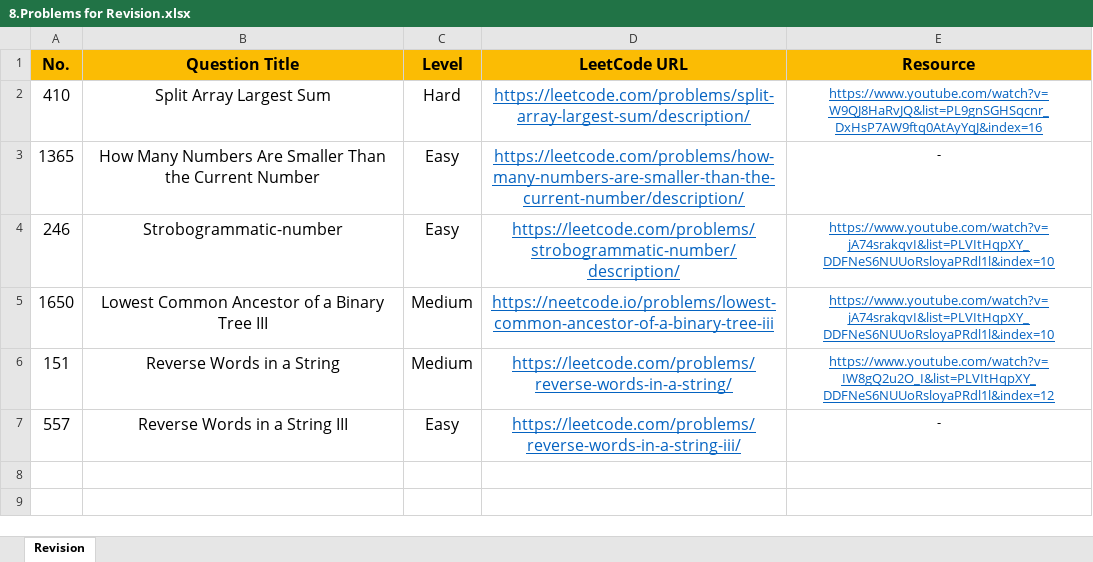
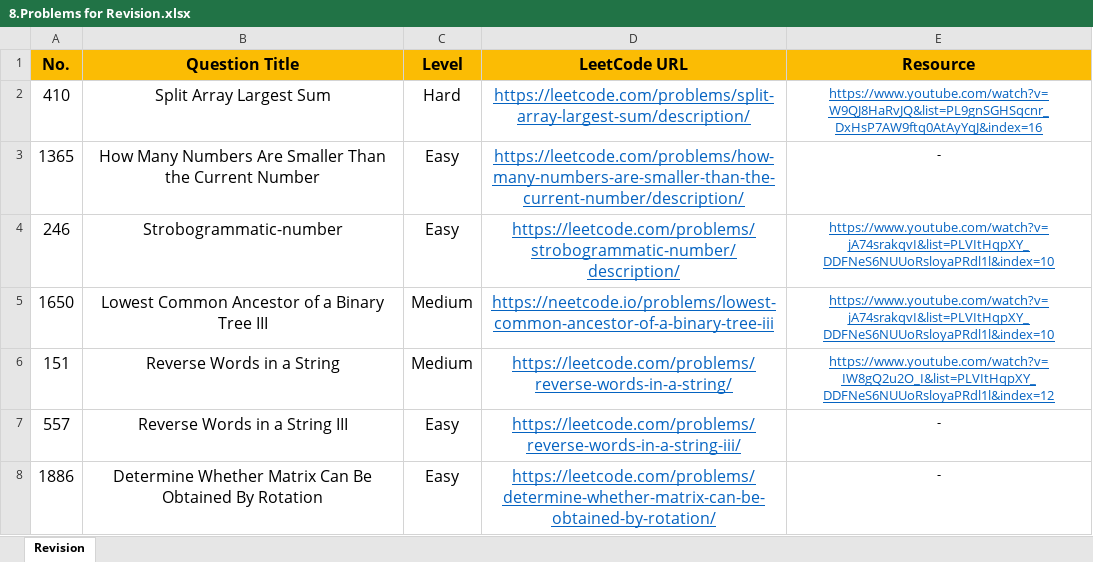
Before and after one commit to Samyak05/Java_learn_path, an Excel workbook: 8.Problems for Revision.xlsx, sheet Revision, drawn as a sheet; values as stored, in another font and other column widths than the file's, no borders; the diff names each change by its address in the sheet, - before the commit and + after, or states it on an @@ line.

Commit message:
Practice string questions

```diff
--- a/8.Problems for Revision.xlsx (sheet Revision)
+++ b/8.Problems for Revision.xlsx (sheet Revision)
+row 8: 1886 | Determine Whether Matrix Can Be Obtained By Rotation | Easy | https://leetcode.com/problems/determine-whether-matrix-can-be-obtained-by-rotation/ | -
```
Also changed, not shown: 7.Patterns Practice.xlsx, 4 other files.
